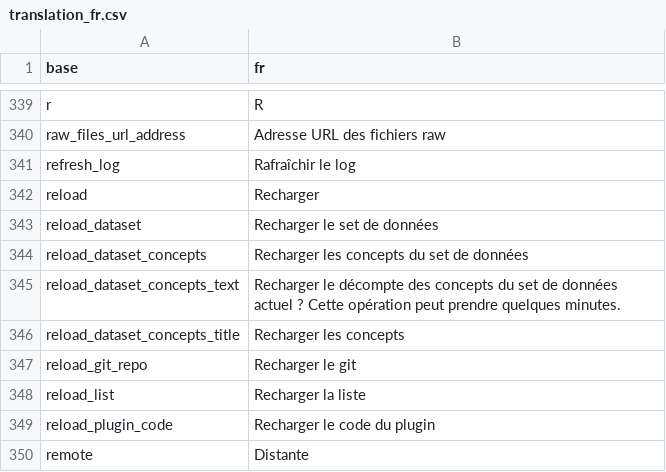
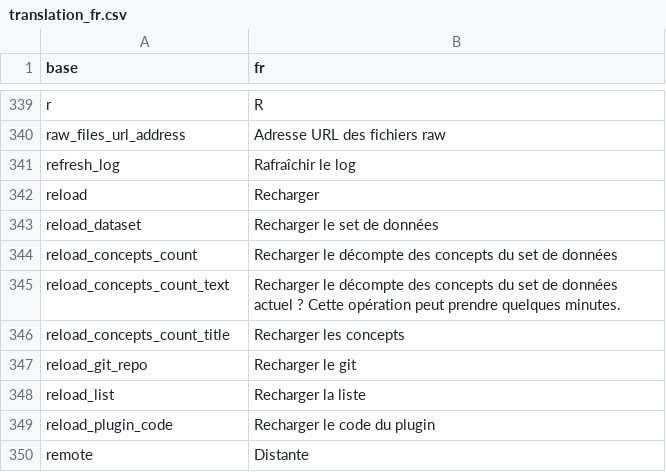
Before and after one commit to BorisDelange/LinkR, a CSV file: inst/translations/translation_fr.csv, drawn as a sheet; only a part is shown, gaps mark what is left out.

Commit message:
Reload concepts count (#68)

```diff
--- a/inst/translations/translation_fr.csv
+++ b/inst/translations/translation_fr.csv
@@ -343,5 +343,5 @@ reload,Recharger
 reload_dataset,Recharger le set de données
-reload_dataset_concepts,Recharger les concepts du set de données
-reload_dataset_concepts_text,Recharger le décompte des concepts du set de données actuel ? Cette opération peut prendre quelques minutes.
-reload_dataset_concepts_title,Recharger les concepts
+reload_concepts_count,Recharger le décompte des concepts du set de données
+reload_concepts_count_text,Recharger le décompte des concepts du set de données actuel ? Cette opération peut prendre quelques minutes.
+reload_concepts_count_title,Recharger les concepts
 reload_git_repo,Recharger le git
```
Also changed, not shown: inst/translations/translation_en.csv, 5 other files.
